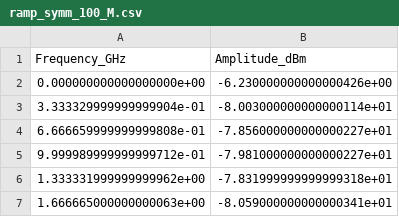
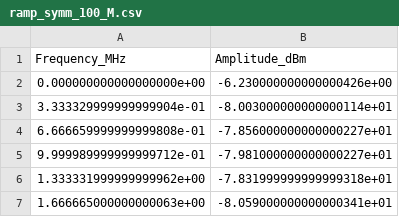
Before and after one commit to SimonAulet/compatibilidad_lab1, a CSV file: signals/ramp_symm_100_M.csv, drawn as a sheet; only a part is shown.

```diff
--- a/signals/ramp_symm_100_M.csv
+++ b/signals/ramp_symm_100_M.csv
@@ -1,2 +1,2 @@
-Frequency_GHz,Amplitude_dBm
+Frequency_MHz,Amplitude_dBm
 0.000000000000000000e+00,-6.230000000000000426e+00
```
Also changed, not shown: signals/ramp_symm_50_M.csv, signals/sin_25MHz_M.csv, 3 other files.
